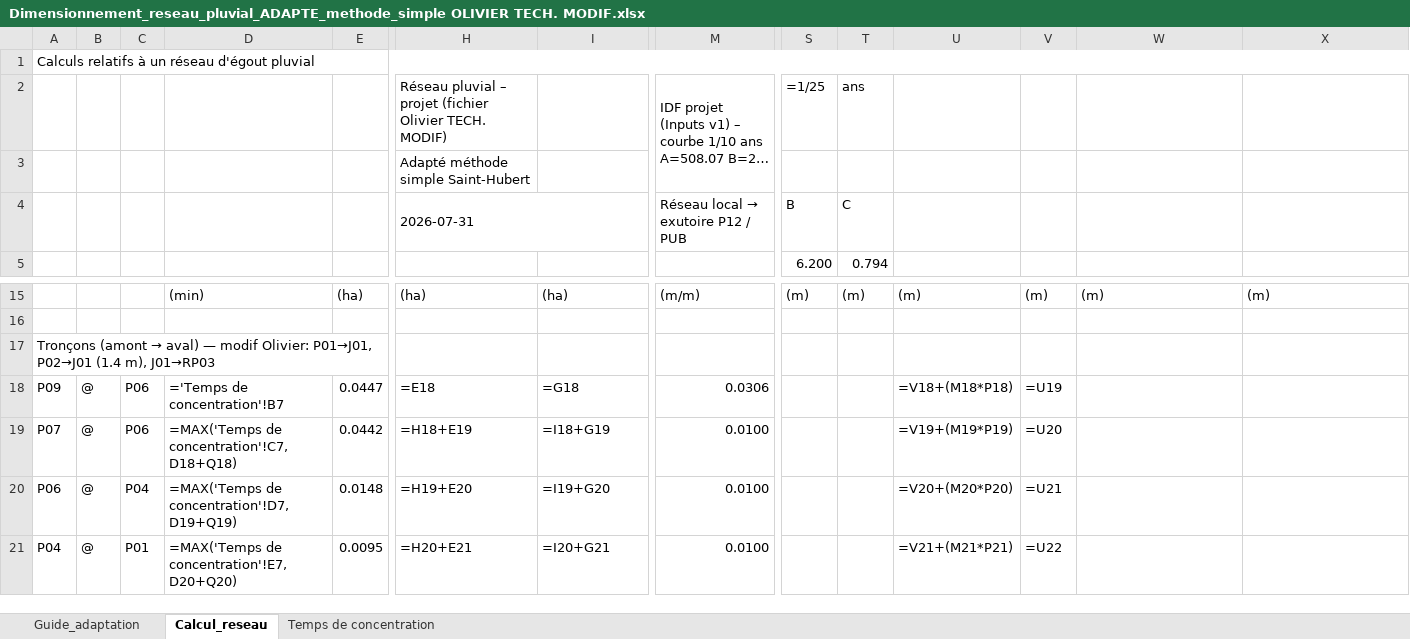
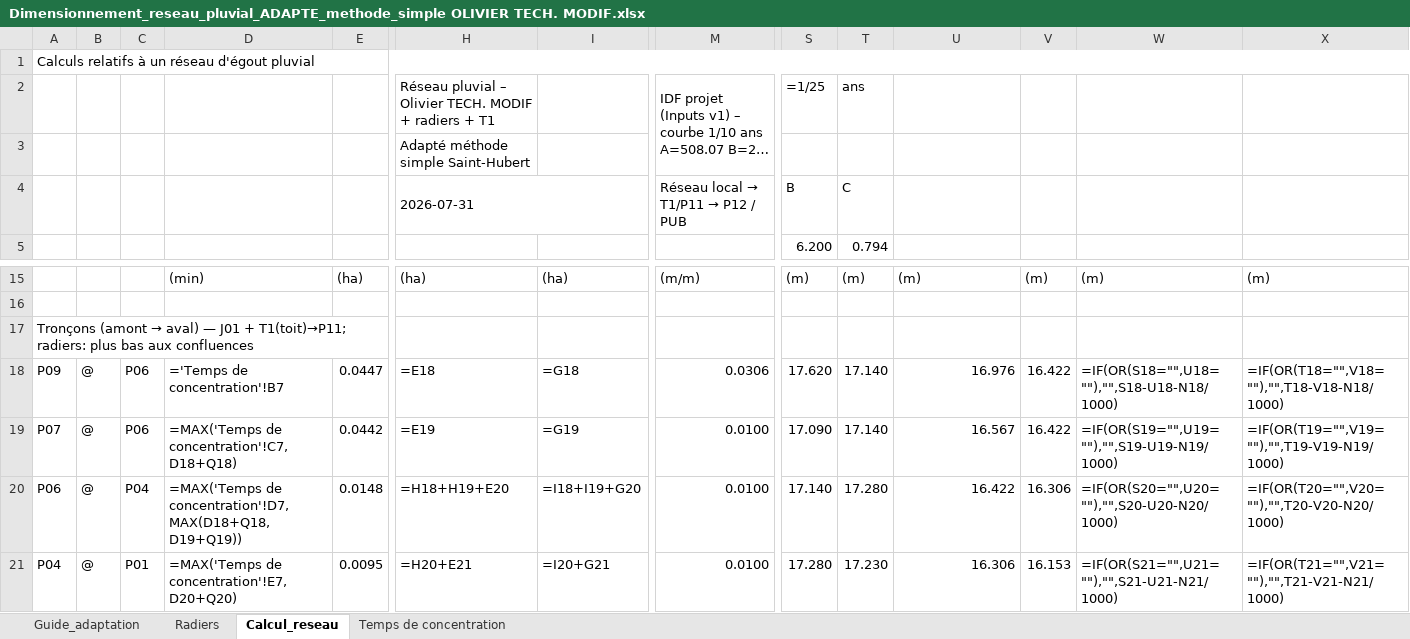
Before and after one commit to acon560-prog/idf-web-app, an Excel workbook: engineering/drainage-design/Dimensionnement_reseau_pluvial_ADAPTE_methode_simple OLIVIER TECH. MODIF.xlsx, sheet Calcul_reseau, drawn as a sheet; only a part is shown, gaps mark what is left out; long unchanged cells end in …; values as stored, in another font and other column widths than the file's, no cell formats; formulas without a stored value are shown as written; conditional formats not drawn; the diff covers the shown part only; the diff names each change by its address in the sheet, - before the commit and + after, or states it on an @@ line.

```diff
--- a/engineering/drainage-design/Dimensionnement_reseau_pluvial_ADAPTE_methode_simple OLIVIER TECH. MODIF.xlsx (sheet Calcul_reseau)
+++ b/engineering/drainage-design/Dimensionnement_reseau_pluvial_ADAPTE_methode_simple OLIVIER TECH. MODIF.xlsx (sheet Calcul_reseau)
+sheet tab: Radiers
-H2: …pluvial – projet (fichier Olivier TECH. MODIF)
+H2: …pluvial – Olivier TECH. MODIF + radiers + T1
@@ M4: Réseau local → exutoire P12 / PUB → Réseau local → T1/P11 → P12 / PUB @@
-A17: …aval) — modif Olivier: P01→J01, P02→J01 (1.4 m), J01→RP03
+A17: …aval) — J01 + T1(toit)→P11; radiers: plus bas aux confluences
-S18: (empty)
+S18: 17.620
-T18:T19: (empty)
+T18:T19: 17.140
-U18: =V18+(M18*P18)
+U18: 16.976
-V18: =U19
+V18: 16.422
-W18: (empty)
+W18: =IF(OR(S18="",U18=""),"",S18-U18-N18/1000)
-X18: (empty)
+X18: =IF(OR(T18="",V18=""),"",T18-V18-N18/1000)
-H19: =H18+E19
+H19: =E19
-I19: =I18+G19
+I19: =G19
-S19: (empty)
+S19: 17.090
-U19: =V19+(M19*P19)
+U19: 16.567
-V19: =U20
+V19: 16.422
-W19: (empty)
+W19: =IF(OR(S19="",U19=""),"",S19-U19-N19/1000)
-X19: (empty)
+X19: =IF(OR(T19="",V19=""),"",T19-V19-N19/1000)
-D20: …de concentration'!D7, D19+Q19)
+D20: …de concentration'!D7, MAX(D18+Q18,D19+Q19))
-H20: =H19+E20
+H20: =H18+H19+E20
-I20: =I19+G20
+I20: =I18+I19+G20
-S20: (empty)
+S20: 17.140
-T20: (empty)
+T20: 17.280
-U20: =V20+(M20*P20)
+U20: 16.422
-V20: =U21
+V20: 16.306
-W20: (empty)
+W20: =IF(OR(S20="",U20=""),"",S20-U20-N20/1000)
-X20: (empty)
+X20: =IF(OR(T20="",V20=""),"",T20-V20-N20/1000)
-S21: (empty)
+S21: 17.280
-T21: (empty)
+T21: 17.230
-U21: =V21+(M21*P21)
+U21: 16.306
-V21: =U22
+V21: 16.153
-W21: (empty)
+W21: =IF(OR(S21="",U21=""),"",S21-U21-N21/1000)
-X21: (empty)
+X21: =IF(OR(T21="",V21=""),"",T21-V21-N21/1000)
```
Also changed, not shown: 1 added row, 73 edited cells and merged cells elsewhere in this sheet, sheet Temps de concentration, sheet Guide_adaptation, cell formats.
